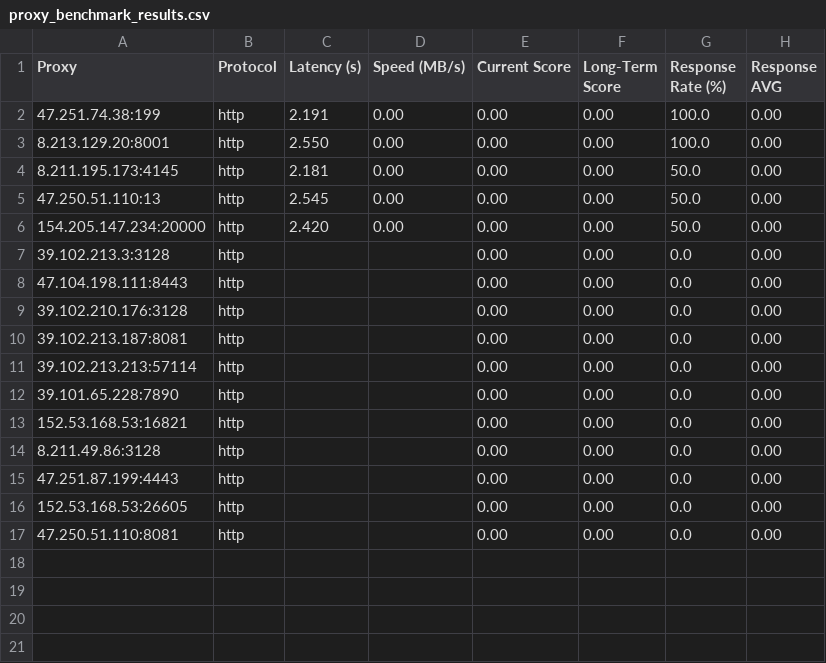
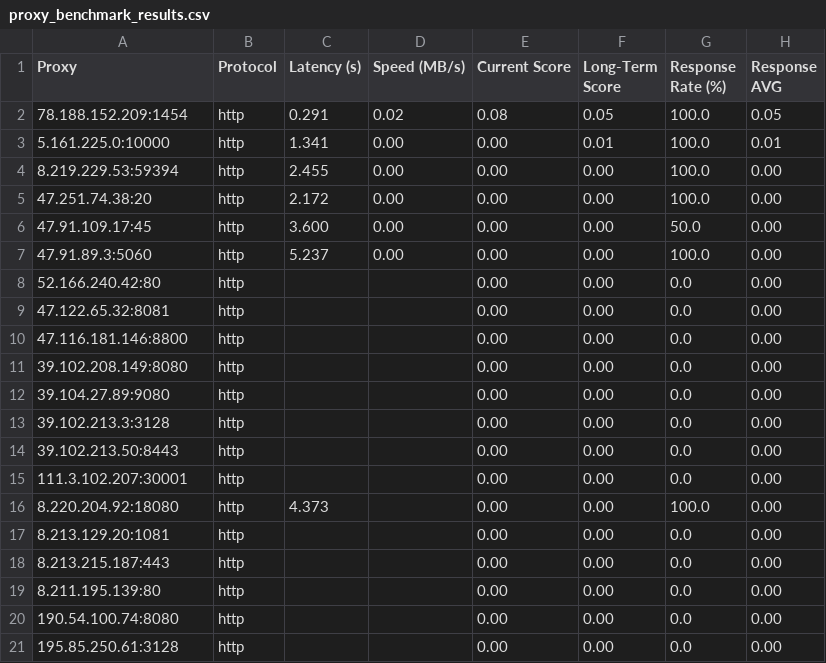
Before and after one commit to rriordan/Proxy-Master, a CSV file: Output/proxy_benchmark_results.csv, drawn as a sheet.

```diff
--- a/Output/proxy_benchmark_results.csv
+++ b/Output/proxy_benchmark_results.csv
@@ -1,17 +1,21 @@
 Proxy,Protocol,Latency (s),Speed (MB/s),Current Score,Long-Term Score,Response Rate (%),Response AVG
-47.251.74.38:199,http,2.191,0.00,0.00,0.00,100.0,0.00
-8.213.129.20:8001,http,2.550,0.00,0.00,0.00,100.0,0.00
-8.211.195.173:4145,http,2.181,0.00,0.00,0.00,50.0,0.00
-47.250.51.110:13,http,2.545,0.00,0.00,0.00,50.0,0.00
-154.205.147.234:20000,http,2.420,0.00,0.00,0.00,50.0,0.00
+78.188.152.209:1454,http,0.291,0.02,0.08,0.05,100.0,0.05
+5.161.225.0:10000,http,1.341,0.00,0.00,0.01,100.0,0.01
+8.219.229.53:59394,http,2.455,0.00,0.00,0.00,100.0,0.00
+47.251.74.38:20,http,2.172,0.00,0.00,0.00,100.0,0.00
+47.91.109.17:45,http,3.600,0.00,0.00,0.00,50.0,0.00
+47.91.89.3:5060,http,5.237,0.00,0.00,0.00,100.0,0.00
+52.166.240.42:80,http,,,0.00,0.00,0.0,0.00
+47.122.65.32:8081,http,,,0.00,0.00,0.0,0.00
+47.116.181.146:8800,http,,,0.00,0.00,0.0,0.00
+39.102.208.149:8080,http,,,0.00,0.00,0.0,0.00
+39.104.27.89:9080,http,,,0.00,0.00,0.0,0.00
 39.102.213.3:3128,http,,,0.00,0.00,0.0,0.00
-47.104.198.111:8443,http,,,0.00,0.00,0.0,0.00
-39.102.210.176:3128,http,,,0.00,0.00,0.0,0.00
-39.102.213.187:8081,http,,,0.00,0.00,0.0,0.00
-39.102.213.213:57114,http,,,0.00,0.00,0.0,0.00
-39.101.65.228:7890,http,,,0.00,0.00,0.0,0.00
-152.53.168.53:16821,http,,,0.00,0.00,0.0,0.00
-8.211.49.86:3128,http,,,0.00,0.00,0.0,0.00
-47.251.87.199:4443,http,,,0.00,0.00,0.0,0.00
-152.53.168.53:26605,http,,,0.00,0.00,0.0,0.00
-47.250.51.110:8081,http,,,0.00,0.00,0.0,0.00
+39.102.213.50:8443,http,,,0.00,0.00,0.0,0.00
+111.3.102.207:30001,http,,,0.00,0.00,0.0,0.00
+8.220.204.92:18080,http,4.373,,0.00,0.00,100.0,0.00
+8.213.129.20:1081,http,,,0.00,0.00,0.0,0.00
+8.213.215.187:443,http,,,0.00,0.00,0.0,0.00
+8.211.195.139:80,http,,,0.00,0.00,0.0,0.00
+190.54.100.74:8080,http,,,0.00,0.00,0.0,0.00
+195.85.250.61:3128,http,,,0.00,0.00,0.0,0.00
```
Also changed, not shown: Output/proxy_history.csv, 3 other files.
